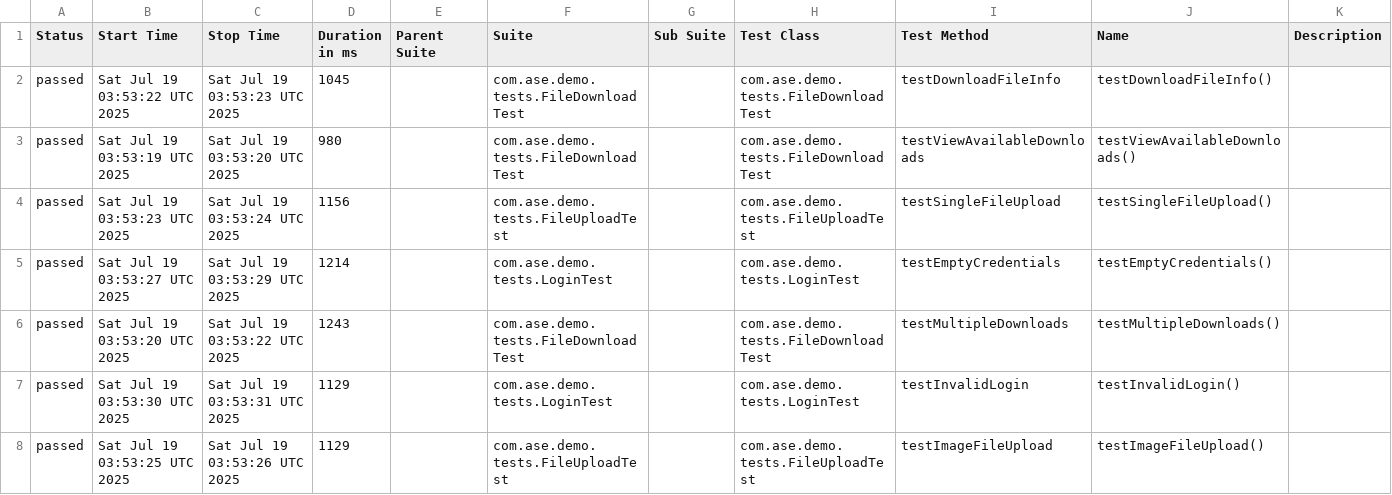
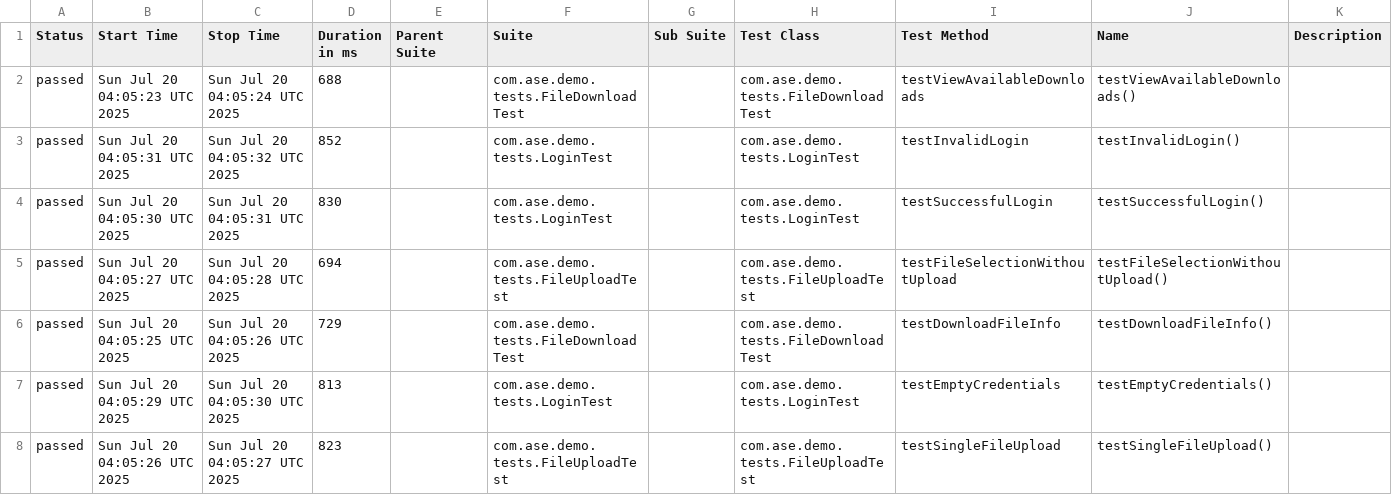
Before and after one commit to Agile-Software-Engineering-25/demo-system-test, a CSV file: full/data/suites.csv, drawn as a sheet; only a part is shown; the diff covers the shown part only.

```diff
--- a/full/data/suites.csv
+++ b/full/data/suites.csv
@@ -1,8 +1,8 @@
 "Status","Start Time","Stop Time","Duration in ms","Parent Suite","Suite","Sub Suite","Test Class","Test Method","Name","Description"
-"passed","Sat Jul 19 03:53:22 UTC 2025","Sat Jul 19 03:53:23 UTC 2025","1045","","com.ase.demo.tests.FileDownloadTest","","com.ase.demo.tests.FileDownloadTest","testDownloadFileInfo","testDownloadFileInfo()",""
-"passed","Sat Jul 19 03:53:19 UTC 2025","Sat Jul 19 03:53:20 UTC 2025","980","","com.ase.demo.tests.FileDownloadTest","","com.ase.demo.tests.FileDownloadTest","testViewAvailableDownloads","testViewAvailableDownloads()",""
-"passed","Sat Jul 19 03:53:23 UTC 2025","Sat Jul 19 03:53:24 UTC 2025","1156","","com.ase.demo.tests.FileUploadTest","","com.ase.demo.tests.FileUploadTest","testSingleFileUpload","testSingleFileUpload()",""
-"passed","Sat Jul 19 03:53:27 UTC 2025","Sat Jul 19 03:53:29 UTC 2025","1214","","com.ase.demo.tests.LoginTest","","com.ase.demo.tests.LoginTest","testEmptyCredentials","testEmptyCredentials()",""
-"passed","Sat Jul 19 03:53:20 UTC 2025","Sat Jul 19 03:53:22 UTC 2025","1243","","com.ase.demo.tests.FileDownloadTest","","com.ase.demo.tests.FileDownloadTest","testMultipleDownloads","testMultipleDownloads()",""
-"passed","Sat Jul 19 03:53:30 UTC 2025","Sat Jul 19 03:53:31 UTC 2025","1129","","com.ase.demo.tests.LoginTest","","com.ase.demo.tests.LoginTest","testInvalidLogin","testInvalidLogin()",""
-"passed","Sat Jul 19 03:53:25 UTC 2025","Sat Jul 19 03:53:26 UTC 2025","1129","","com.ase.demo.tests.FileUploadTest","","com.ase.demo.tests.FileUploadTest","testImageFileUpload","testImageFileUpload()",""
+"passed","Sun Jul 20 04:05:23 UTC 2025","Sun Jul 20 04:05:24 UTC 2025","688","","com.ase.demo.tests.FileDownloadTest","","com.ase.demo.tests.FileDownloadTest","testViewAvailableDownloads","testViewAvailableDownloads()",""
+"passed","Sun Jul 20 04:05:31 UTC 2025","Sun Jul 20 04:05:32 UTC 2025","852","","com.ase.demo.tests.LoginTest","","com.ase.demo.tests.LoginTest","testInvalidLogin","testInvalidLogin()",""
+"passed","Sun Jul 20 04:05:30 UTC 2025","Sun Jul 20 04:05:31 UTC 2025","830","","com.ase.demo.tests.LoginTest","","com.ase.demo.tests.LoginTest","testSuccessfulLogin","testSuccessfulLogin()",""
+"passed","Sun Jul 20 04:05:27 UTC 2025","Sun Jul 20 04:05:28 UTC 2025","694","","com.ase.demo.tests.FileUploadTest","","com.ase.demo.tests.FileUploadTest","testFileSelectionWithoutUpload","testFileSelectionWithoutUpload()",""
+"passed","Sun Jul 20 04:05:25 UTC 2025","Sun Jul 20 04:05:26 UTC 2025","729","","com.ase.demo.tests.FileDownloadTest","","com.ase.demo.tests.FileDownloadTest","testDownloadFileInfo","testDownloadFileInfo()",""
+"passed","Sun Jul 20 04:05:29 UTC 2025","Sun Jul 20 04:05:30 UTC 2025","813","","com.ase.demo.tests.LoginTest","","com.ase.demo.tests.LoginTest","testEmptyCredentials","testEmptyCredentials()",""
+"passed","Sun Jul 20 04:05:26 UTC 2025","Sun Jul 20 04:05:27 UTC 2025","823","","com.ase.demo.tests.FileUploadTest","","com.ase.demo.tests.FileUploadTest","testSingleFileUpload","testSingleFileUpload()",""
```
Also changed, not shown: 20 edited cells elsewhere in this file, 36 other files.
